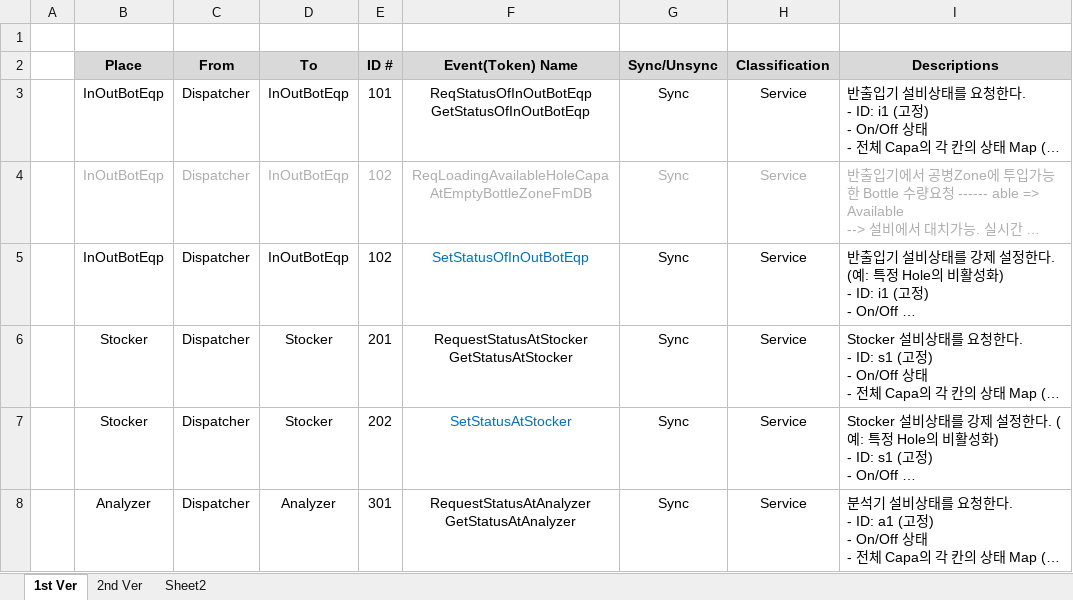
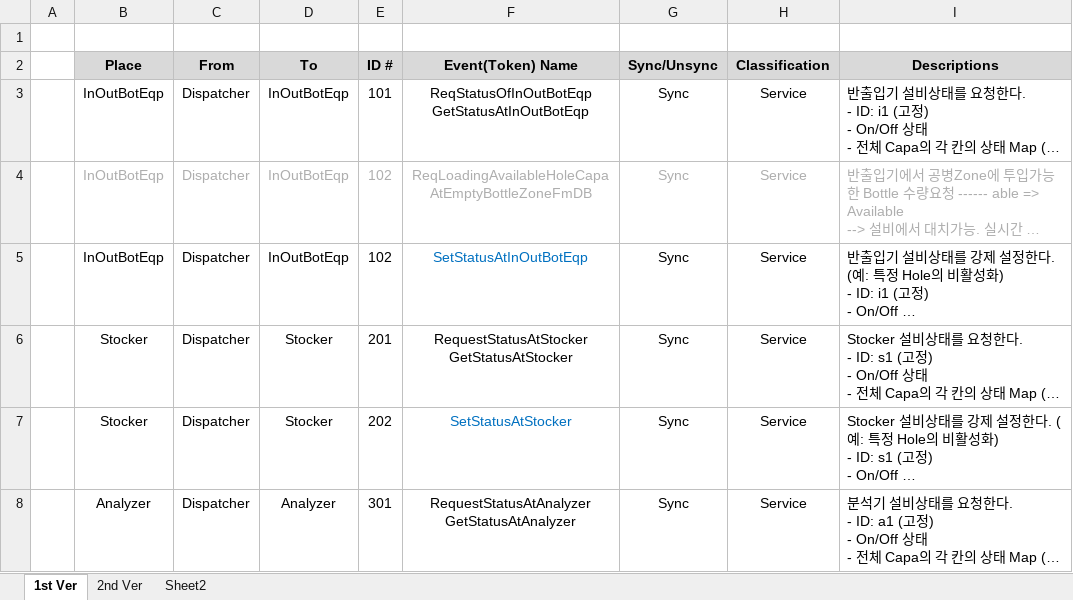
Before and after one commit to jinkabpark/SamickThk_Analysis, an Excel workbook: 허종원/Token/Tokens.xlsx, sheet 1st Ver, drawn as a sheet; only a part is shown; long unchanged cells end in …; values as stored, in another font and other column widths than the file's, no borders; ↵ is a line break in a cell; the diff names each change by its address in the sheet, - before the commit and + after, or states it on an @@ line.

Commit message:
Add files via upload

```diff
--- a/허종원/Token/Tokens.xlsx (sheet 1st Ver)
+++ b/허종원/Token/Tokens.xlsx (sheet 1st Ver)
-F3 (Event(Token) Name): ReqStatusOfInOutBotEqp ↵ GetStatusOfInOutBotEqp
+F3 (Event(Token) Name): ReqStatusOfInOutBotEqp ↵ GetStatusAtInOutBotEqp
-F5 (Event(Token) Name): SetStatusOfInOutBotEqp
+F5 (Event(Token) Name): SetStatusAtInOutBotEqp
```
